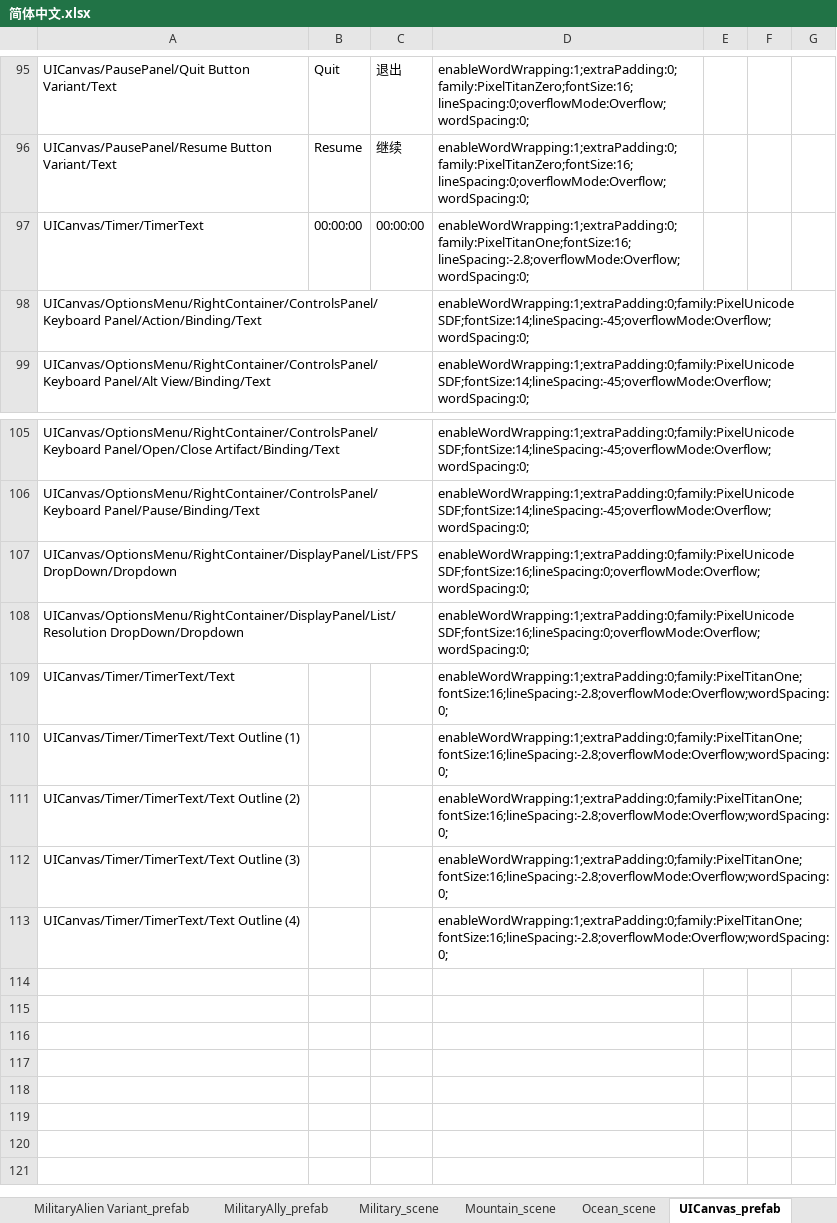
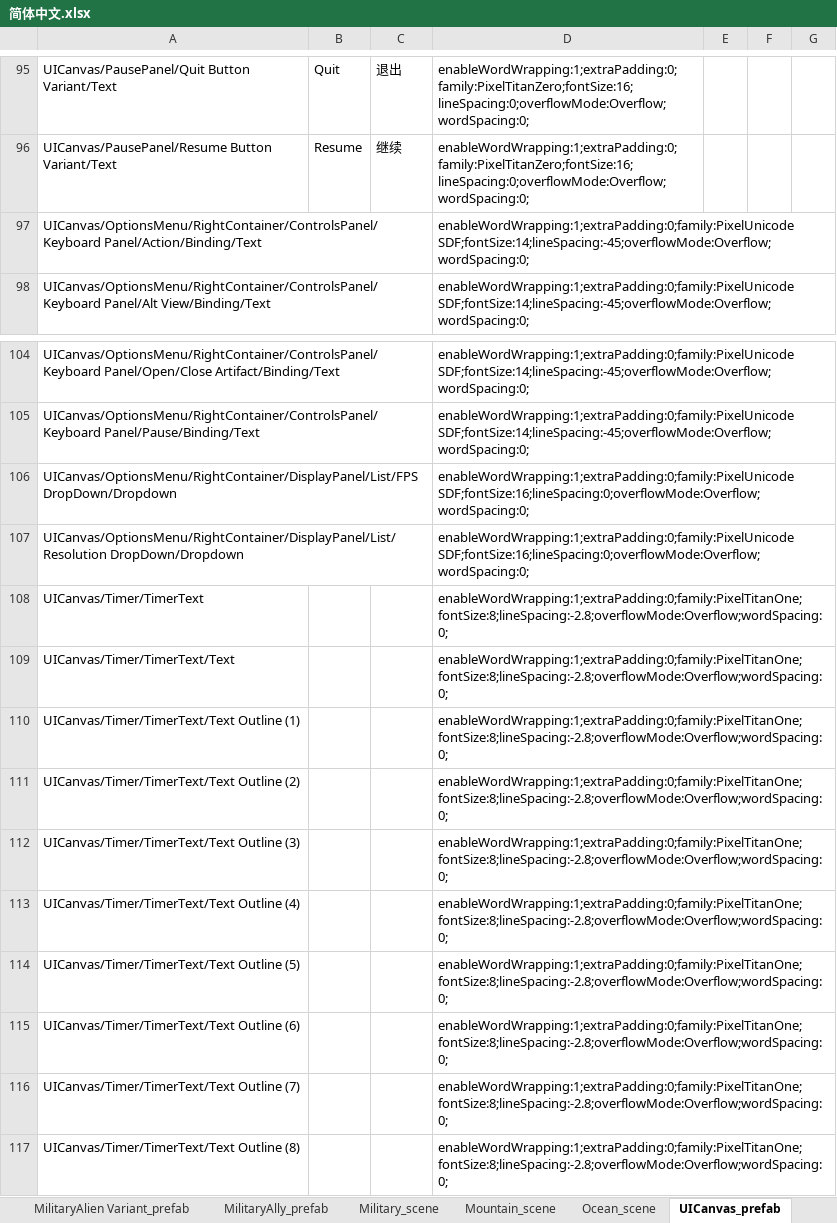
Before and after one commit to alanrtao/SliderCN, an Excel workbook: 简体中文.xlsx, sheet UICanvas_prefab, drawn as a sheet; only a part is shown, gaps mark what is left out; values as stored, in another font and other column widths than the file's, no borders; removed rows and columns are numbered as before the commit, all else as after; the diff names each change by its address in the sheet, - before the commit and + after, or states it on an @@ line.

```diff
--- a/简体中文.xlsx (sheet UICanvas_prefab)
+++ b/简体中文.xlsx (sheet UICanvas_prefab)
-row 97: UICanvas/Timer/TimerText | 00:00:00 | 00:00:00 | enableWordWrapping:1;extraPadding:0;family:PixelTitanOne;fontSize:16;lineSpacing:-2.8;overflowMode:Overflow;wordSpacing:0;
+row 108: UICanvas/Timer/TimerText |  |  | enableWordWrapping:1;extraPadding:0;family:PixelTitanOne;fontSize:8;lineSpacing:-2.8;overflowMode:Overflow;wordSpacing:0;
-D109:D113: enableWordWrapping:1;extraPadding:0;family:PixelTitanOne;fontSize:16;lineSpacing:-2.8;overflowMode:Overflow;wordSpacing:0;
+D109:D113: enableWordWrapping:1;extraPadding:0;family:PixelTitanOne;fontSize:8;lineSpacing:-2.8;overflowMode:Overflow;wordSpacing:0;
+row 114: UICanvas/Timer/TimerText/Text Outline (5) |  |  | enableWordWrapping:1;extraPadding:0;family:PixelTitanOne;fontSize:8;lineSpacing:-2.8;overflowMode:Overflow;wordSpacing:0;
+row 115: UICanvas/Timer/TimerText/Text Outline (6) |  |  | enableWordWrapping:1;extraPadding:0;family:PixelTitanOne;fontSize:8;lineSpacing:-2.8;overflowMode:Overflow;wordSpacing:0;
+row 116: UICanvas/Timer/TimerText/Text Outline (7) |  |  | enableWordWrapping:1;extraPadding:0;family:PixelTitanOne;fontSize:8;lineSpacing:-2.8;overflowMode:Overflow;wordSpacing:0;
+row 117: UICanvas/Timer/TimerText/Text Outline (8) |  |  | enableWordWrapping:1;extraPadding:0;family:PixelTitanOne;fontSize:8;lineSpacing:-2.8;overflowMode:Overflow;wordSpacing:0;
```
Also changed, not shown: sheet Credits_scene, sheet EndOfGame_scene, sheet _简体中文_configs, sheet Village_scene, sheet Desert_scene, 21 other files.
